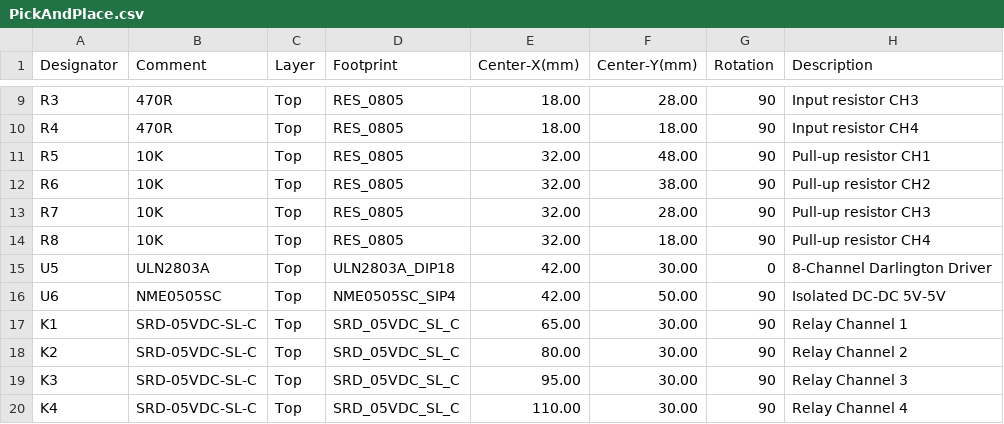
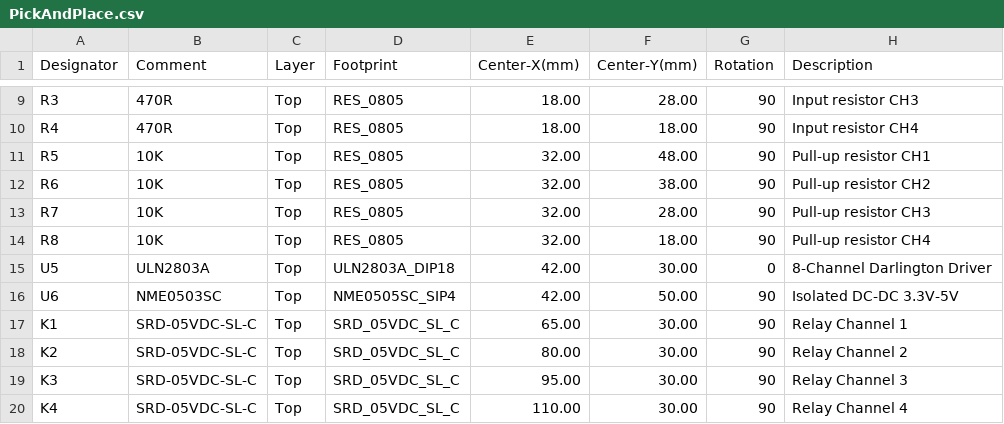
Before and after one commit to AlirezaMDe/relay-4ch, a CSV file: relay_4ch/Output/PickAndPlace.csv, drawn as a sheet; only a part is shown, gaps mark what is left out.

```diff
--- a/relay_4ch/Output/PickAndPlace.csv
+++ b/relay_4ch/Output/PickAndPlace.csv
@@ -15,3 +15,3 @@ R8,10K,Top,RES_0805,32.00,18.00,90,Pull-up resistor CH4
 U5,ULN2803A,Top,ULN2803A_DIP18,42.00,30.00,0,8-Channel Darlington Driver
-U6,NME0505SC,Top,NME0505SC_SIP4,42.00,50.00,90,Isolated DC-DC 5V-5V
+U6,NME0503SC,Top,NME0505SC_SIP4,42.00,50.00,90,Isolated DC-DC 3.3V-5V
 K1,SRD-05VDC-SL-C,Top,SRD_05VDC_SL_C,65.00,30.00,90,Relay Channel 1
```
Also changed, not shown: relay_4ch/Output/BOM.csv, 5 other files.
